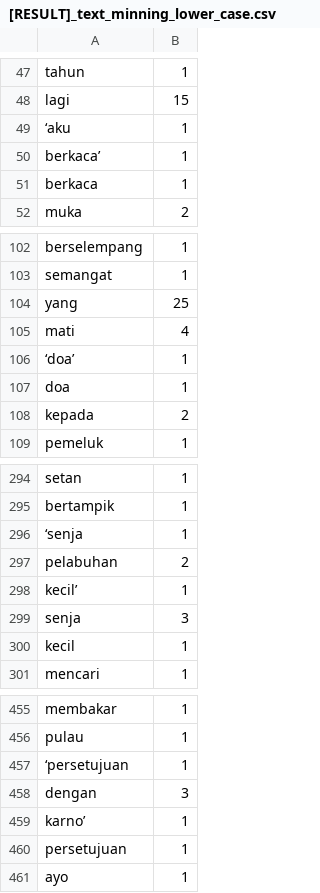
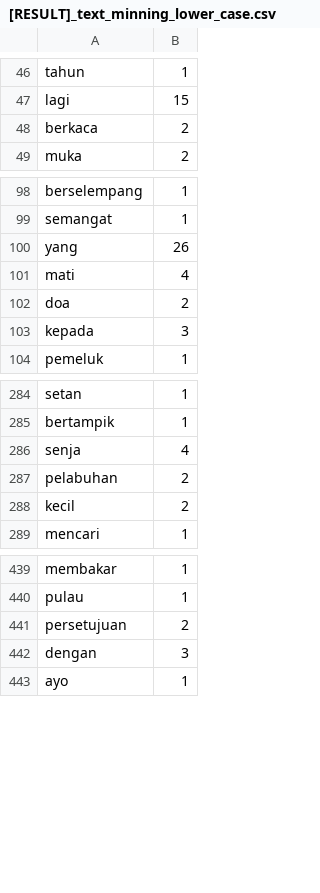
Before and after one commit to yasirroni/myNafiun, a CSV file: data/[RESULT]_text_minning_lower_case.csv, drawn as a sheet; only a part is shown, gaps mark what is left out; removed rows and columns are numbered as before the commit, all else as after; the diff covers the shown part only; the diff names each change by its address in the sheet, - before the commit and + after, or states it on an @@ line.

```diff
--- a/data/[RESULT]_text_minning_lower_case.csv
+++ b/data/[RESULT]_text_minning_lower_case.csv
-row 49: ‘aku | 1
-row 50: berkaca’ | 1
-B48: 1
+B48: 2
-B100: 25
+B100: 26
-row 106: ‘doa’ | 1
-B102: 1
+B102: 2
-B103: 2
+B103: 3
-row 296: ‘senja | 1
+row 286: senja | 4
-row 298: kecil’ | 1
-row 299: senja | 3
-B288: 1
+B288: 2
-row 457: ‘persetujuan | 1
+row 441: persetujuan | 2
-row 459: karno’ | 1
-row 460: persetujuan | 1
```
Also changed, not shown: 16 removed rows and 17 edited cells elsewhere in this file, data/[RESULT]_text_minning_normal.csv, 1 other file.
